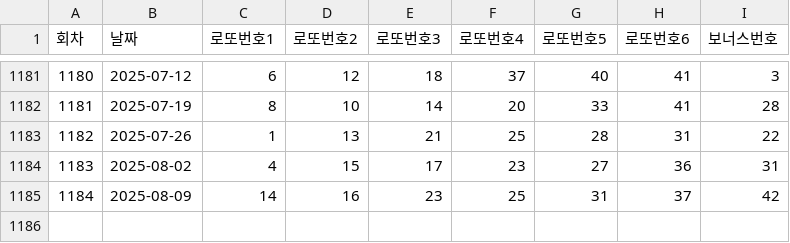
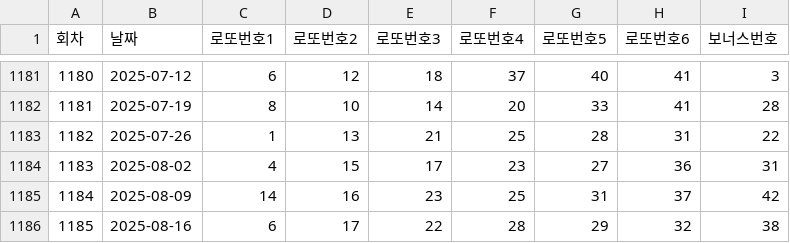
Before and after one commit to pipelinelife/pipelinelife.github.io, a CSV file: CSV/lottoRes.csv, drawn as a sheet; only a part is shown, gaps mark what is left out.

Commit message:
update lotto results

```diff
--- a/CSV/lottoRes.csv
+++ b/CSV/lottoRes.csv
@@ -1185 +1185,2 @@
 1184,2025-08-09,14,16,23,25,31,37,42
+1185,2025-08-16,6,17,22,28,29,32,38
```
